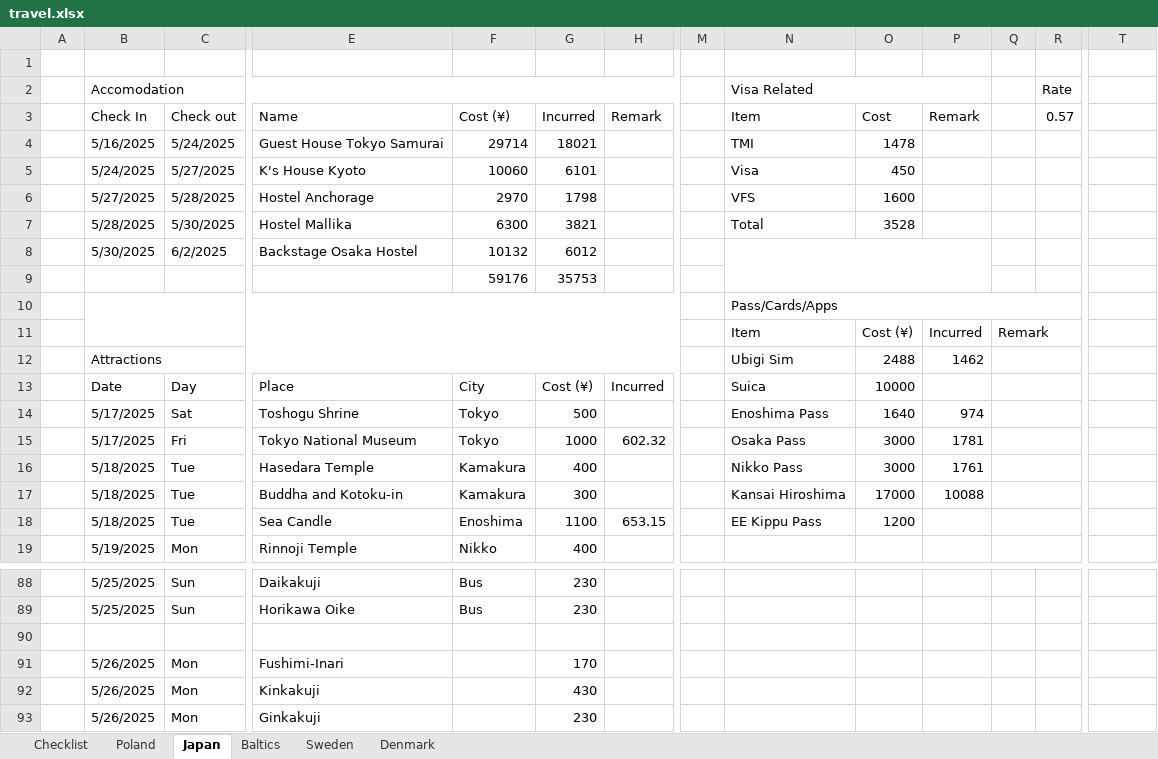
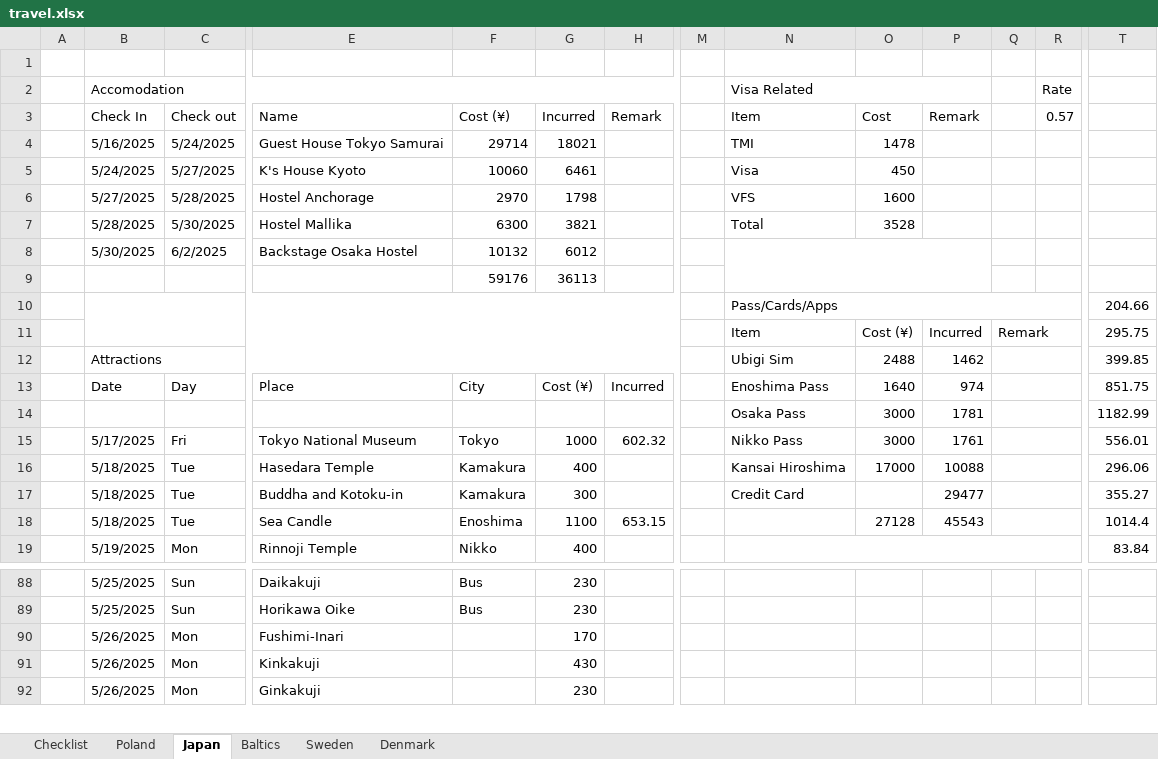
Before and after one commit to rk1165/rk1165.github.io, an Excel workbook: content/notes/travel/travel.xlsx, sheet Japan, drawn as a sheet; only a part is shown, gaps mark what is left out; values as stored, in another font and other column widths than the file's, no cell formats; removed rows and columns are numbered as before the commit, all else as after; rows hold the shown columns only; the diff covers the shown part only; the diff names each change by its address in the sheet, - before the commit and + after, or states it on an @@ line.

```diff
--- a/content/notes/travel/travel.xlsx (sheet Japan)
+++ b/content/notes/travel/travel.xlsx (sheet Japan)
-G5 (Incurred): 6101
+G5 (Incurred): 6461
-G9 (Incurred): 35753
+G9 (Incurred): 36113
-T10: (empty)
+T10: 204.66
-T11: (empty)
+T11: 295.75
-T12: (empty)
+T12: 399.85
-N13 (Item): Suica
+N13 (Item): Enoshima Pass
-O13 (Cost): 10000
+O13 (Cost): 1640
-P13 (Remark): (empty)
+P13 (Remark): 974
-T13: (empty)
+T13: 851.75
-row 14:  | 5/17/2025 | Sat | Toshogu Shrine | Tokyo | 500 |  |  | Enoshima Pass | 1640 | 974
+row 14:  |  |  |  |  |  |  |  | Osaka Pass | 3000 | 1781 |  |  | 1182.99
-N15 (Item): Osaka Pass
+N15 (Item): Nikko Pass
-P15 (Remark): 1781
+P15 (Remark): 1761
-T15: (empty)
+T15: 556.01
-N16 (Item): Nikko Pass
+N16 (Item): Kansai Hiroshima
-O16 (Cost): 3000
+O16 (Cost): 17000
-P16 (Remark): 1761
+P16 (Remark): 10088
-T16: (empty)
+T16: 296.06
-N17 (Item): Kansai Hiroshima
+N17 (Item): Credit Card
-O17 (Cost): 17000
+O17 (Cost): (empty)
-P17 (Remark): 10088
+P17 (Remark): 29477
-T17: (empty)
+T17: 355.27
-N18 (Item): EE Kippu Pass
+N18 (Item): (empty)
-O18 (Cost): 1200
+O18 (Cost): 27128
-P18 (Remark): (empty)
+P18 (Remark): 45543
-T18: (empty)
+T18: 1014.4
+N19:R20 merged
-Q19:R19 merged
-T19: (empty)
+T19: 83.84
-row 90: (empty)
```
Also changed, not shown: 2 added rows, 5 removed rows, 83 edited cells and merged cells elsewhere in this sheet, cell formats, formulas that keep their value, 1 other file.
